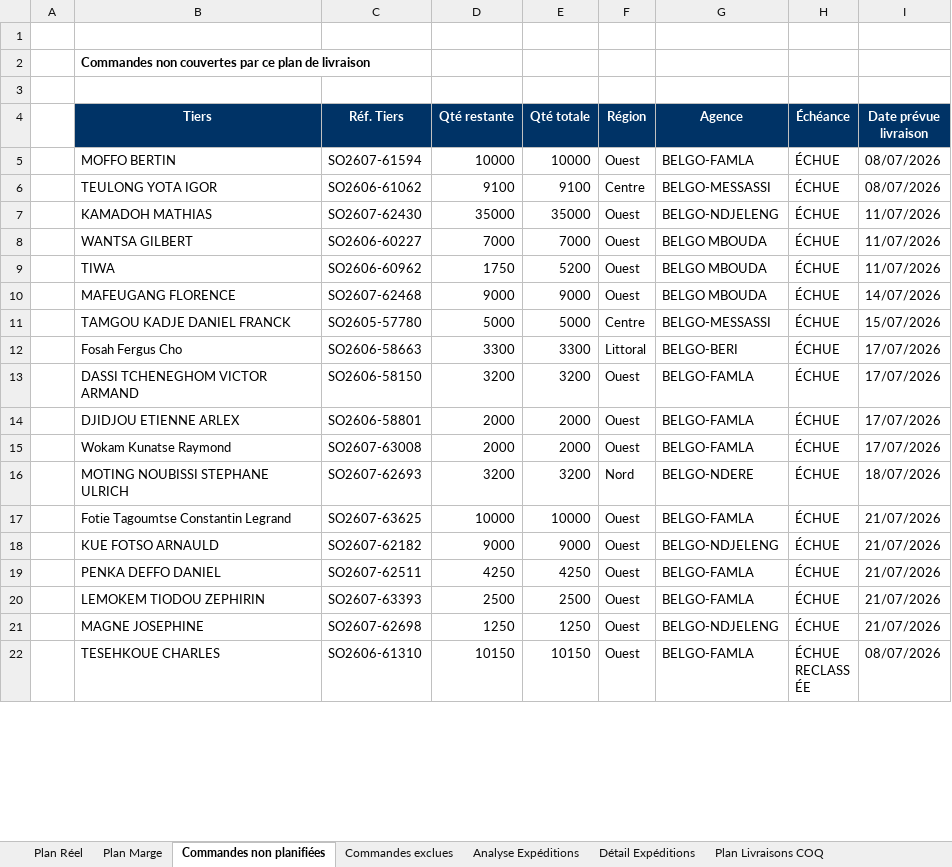
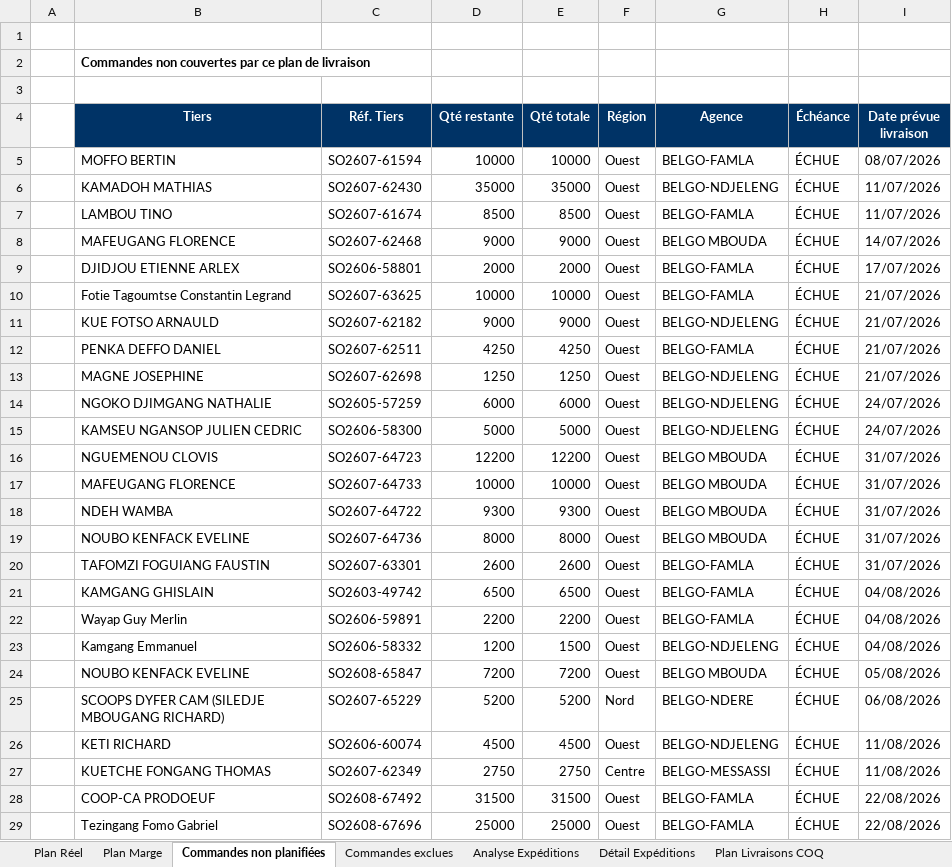
Before and after one commit to frwil/data-analysis, an Excel workbook: Prog poussin/Popo/output/Plan_Livraisons_BELGO_Ponte.xlsx, sheet Commandes non planifiées, drawn as a sheet; only a part is shown; the shorter side is filled out with more unchanged rows; values as stored, in another font and other column widths than the file's, no borders; removed rows and columns are numbered as before the commit, all else as after; the diff covers the shown part only; the diff names each change by its address in the sheet, - before the commit and + after, or states it on an @@ line.

```diff
--- a/Prog poussin/Popo/output/Plan_Livraisons_BELGO_Ponte.xlsx (sheet Commandes non planifiées)
+++ b/Prog poussin/Popo/output/Plan_Livraisons_BELGO_Ponte.xlsx (sheet Commandes non planifiées)
-row 6:  | TEULONG YOTA IGOR | SO2606-61062 | 9100 | 9100 | Centre | BELGO-MESSASSI | ÉCHUE | 08/07/2026
-row 8:  | WANTSA GILBERT | SO2606-60227 | 7000 | 7000 | Ouest | BELGO MBOUDA | ÉCHUE | 11/07/2026
-row 9:  | TIWA | SO2606-60962 | 1750 | 5200 | Ouest | BELGO MBOUDA | ÉCHUE | 11/07/2026
+row 7:  | LAMBOU TINO | SO2607-61674 | 8500 | 8500 | Ouest | BELGO-FAMLA | ÉCHUE | 11/07/2026
-row 11:  | TAMGOU KADJE DANIEL FRANCK | SO2605-57780 | 5000 | 5000 | Centre | BELGO-MESSASSI | ÉCHUE | 15/07/2026
-row 12:  | Fosah Fergus Cho | SO2606-58663 | 3300 | 3300 | Littoral | BELGO-BERI | ÉCHUE | 17/07/2026
-row 13:  | DASSI TCHENEGHOM VICTOR ARMAND | SO2606-58150 | 3200 | 3200 | Ouest | BELGO-FAMLA | ÉCHUE | 17/07/2026
-row 15:  | Wokam Kunatse Raymond | SO2607-63008 | 2000 | 2000 | Ouest | BELGO-FAMLA | ÉCHUE | 17/07/2026
-row 16:  | MOTING NOUBISSI STEPHANE ULRICH | SO2607-62693 | 3200 | 3200 | Nord | BELGO-NDERE | ÉCHUE | 18/07/2026
-row 20:  | LEMOKEM TIODOU ZEPHIRIN | SO2607-63393 | 2500 | 2500 | Ouest | BELGO-FAMLA | ÉCHUE | 21/07/2026
+row 14:  | NGOKO DJIMGANG NATHALIE | SO2605-57259 | 6000 | 6000 | Ouest | BELGO-NDJELENG | ÉCHUE | 24/07/2026
+row 15:  | KAMSEU NGANSOP JULIEN CEDRIC | SO2606-58300 | 5000 | 5000 | Ouest | BELGO-NDJELENG | ÉCHUE | 24/07/2026
+row 16:  | NGUEMENOU CLOVIS | SO2607-64723 | 12200 | 12200 | Ouest | BELGO MBOUDA | ÉCHUE | 31/07/2026
+row 17:  | MAFEUGANG FLORENCE | SO2607-64733 | 10000 | 10000 | Ouest | BELGO MBOUDA | ÉCHUE | 31/07/2026
+row 18:  | NDEH WAMBA | SO2607-64722 | 9300 | 9300 | Ouest | BELGO MBOUDA | ÉCHUE | 31/07/2026
+row 19:  | NOUBO KENFACK EVELINE | SO2607-64736 | 8000 | 8000 | Ouest | BELGO MBOUDA | ÉCHUE | 31/07/2026
+row 20:  | TAFOMZI FOGUIANG FAUSTIN | SO2607-63301 | 2600 | 2600 | Ouest | BELGO-FAMLA | ÉCHUE | 31/07/2026
+row 21:  | KAMGANG GHISLAIN | SO2603-49742 | 6500 | 6500 | Ouest | BELGO-FAMLA | ÉCHUE | 04/08/2026
+row 22:  | Wayap Guy Merlin | SO2606-59891 | 2200 | 2200 | Ouest | BELGO-FAMLA | ÉCHUE | 04/08/2026
+row 23:  | Kamgang Emmanuel | SO2606-58332 | 1200 | 1500 | Ouest | BELGO-NDJELENG | ÉCHUE | 04/08/2026
+row 24:  | NOUBO KENFACK EVELINE | SO2608-65847 | 7200 | 7200 | Ouest | BELGO MBOUDA | ÉCHUE | 05/08/2026
+row 25:  | SCOOPS DYFER CAM (SILEDJE MBOUGANG RICHARD) | SO2607-65229 | 5200 | 5200 | Nord | BELGO-NDERE | ÉCHUE | 06/08/2026
+row 26:  | KETI RICHARD | SO2606-60074 | 4500 | 4500 | Ouest | BELGO-NDJELENG | ÉCHUE | 11/08/2026
+row 27:  | KUETCHE FONGANG THOMAS | SO2607-62349 | 2750 | 2750 | Centre | BELGO-MESSASSI | ÉCHUE | 11/08/2026
+row 28:  | COOP-CA PRODOEUF | SO2608-67492 | 31500 | 31500 | Ouest | BELGO-FAMLA | ÉCHUE | 22/08/2026
+row 29:  | Tezingang Fomo Gabriel | SO2608-67696 | 25000 | 25000 | Ouest | BELGO-FAMLA | ÉCHUE | 22/08/2026
```
Also changed, not shown: 75 added rows, 45 removed rows, 2 moved rows and 22 edited cells elsewhere in this sheet, sheet Détail Expéditions, sheet Analyse Expéditions, sheet Plan Marge, sheet Plan Réel, sheet Commandes exclues, sheet Plan Livraisons COQ, 1 more sheet, 3 other files.
